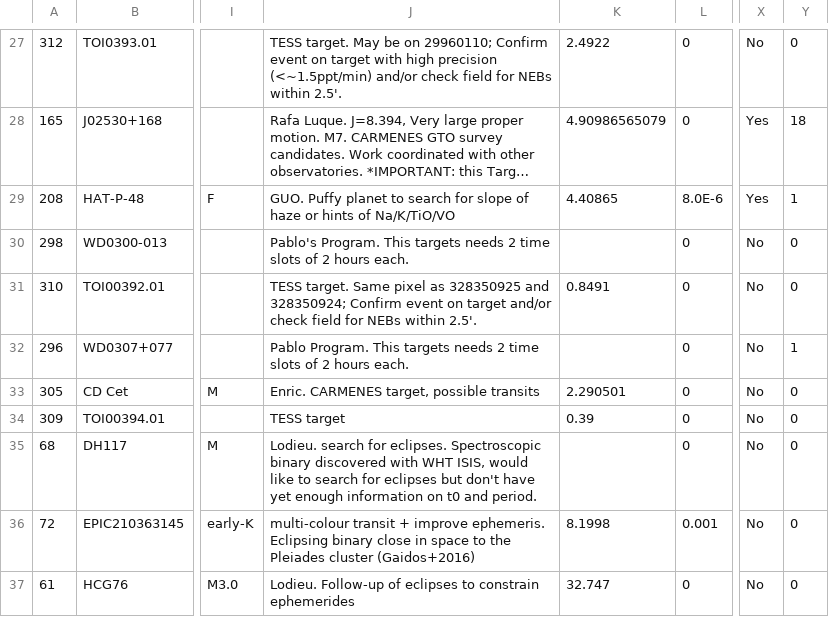
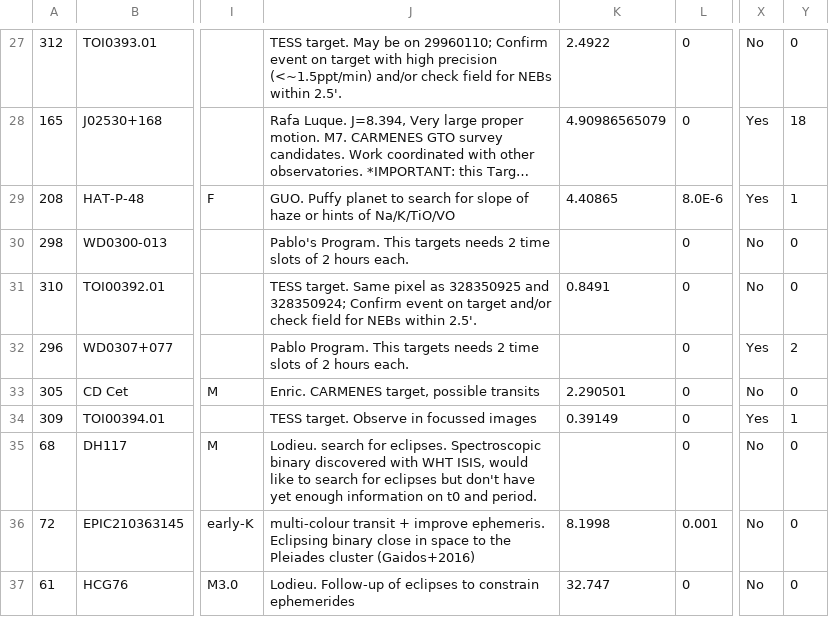
Before and after one commit to hpparvi/MuSCAT2_transit_pipeline, a CSV file: data/m2_catalog.csv, drawn as a sheet; only a part is shown, gaps mark what is left out; long unchanged cells end in …; the diff covers the shown part only; the diff names each change by its address in the sheet, - before the commit and + after, or states it on an @@ line.

Commit message:
Updated catalogs.

```diff
--- a/data/m2_catalog.csv
+++ b/data/m2_catalog.csv
-X32: No
+X32: Yes
-Y32: 1
+Y32: 2
-J34: TESS target
+J34: TESS target. Observe in focussed images
-K34: 0.39
+K34: 0.39149
-X34: No
+X34: Yes
-Y34: 0
+Y34: 1
```
Also changed, not shown: 1 added row and 15 edited cells elsewhere in this file, 1 other file.
